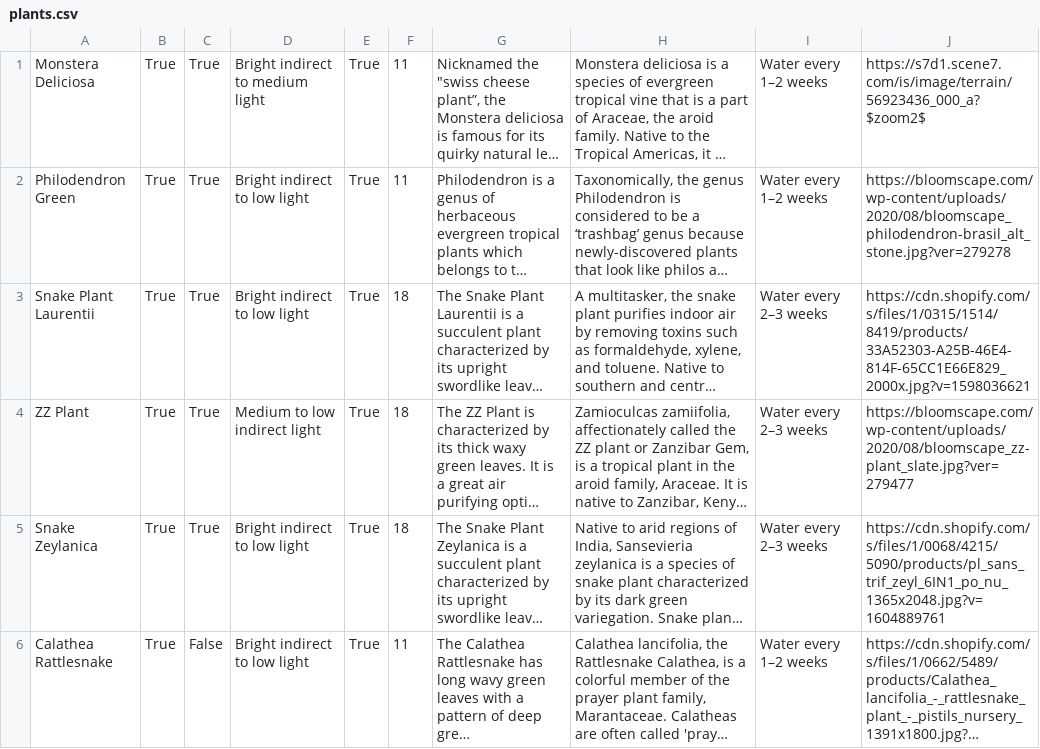
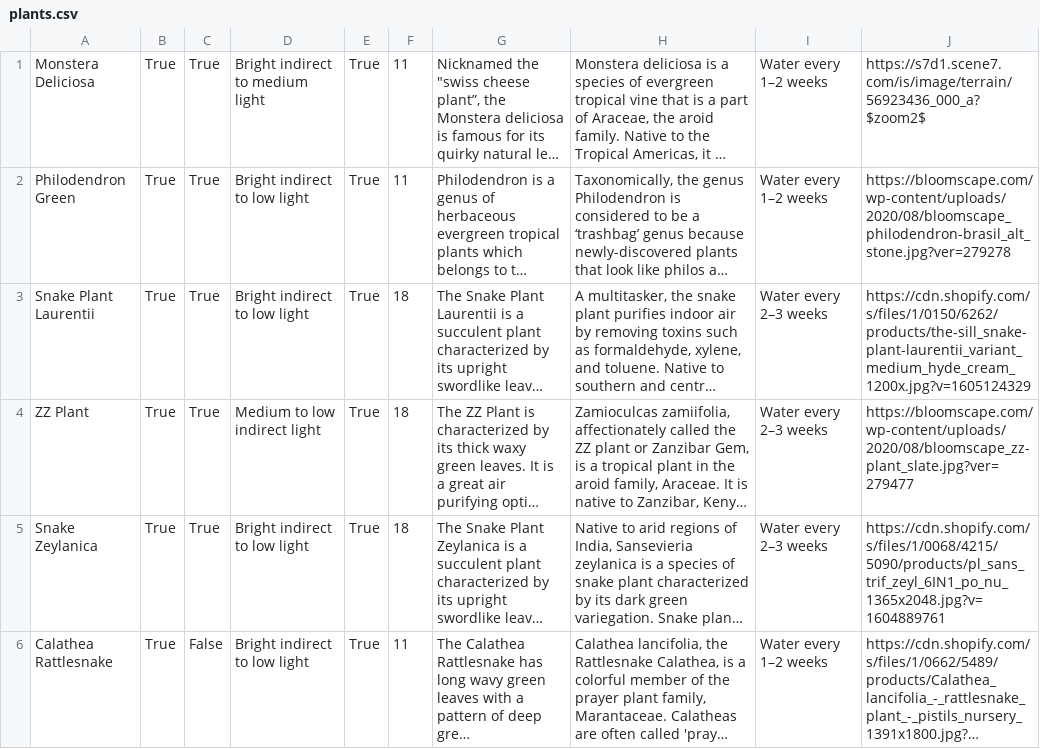
Before and after one commit to Heather1337/Pothos, a CSV file: data/plants.csv, drawn as a sheet; only a part is shown; long unchanged cells end in …; the diff names each change by its address in the sheet, - before the commit and + after, or states it on an @@ line.

```diff
--- a/data/plants.csv
+++ b/data/plants.csv
-J3: https://cdn.shopify.com/s/files/1/0315/1514/8419/products/33A52303-A25B-46E4-814F-65CC1E66E829_2000x.jpg?v=1598036621
+J3: https://cdn.shopify.com/s/files/1/0150/6262/products/the-sill_snake-plant-laurentii_variant_medium_hyde_cream_1200x.jpg?v=1605124329
```
Also changed, not shown: 11 other files.
